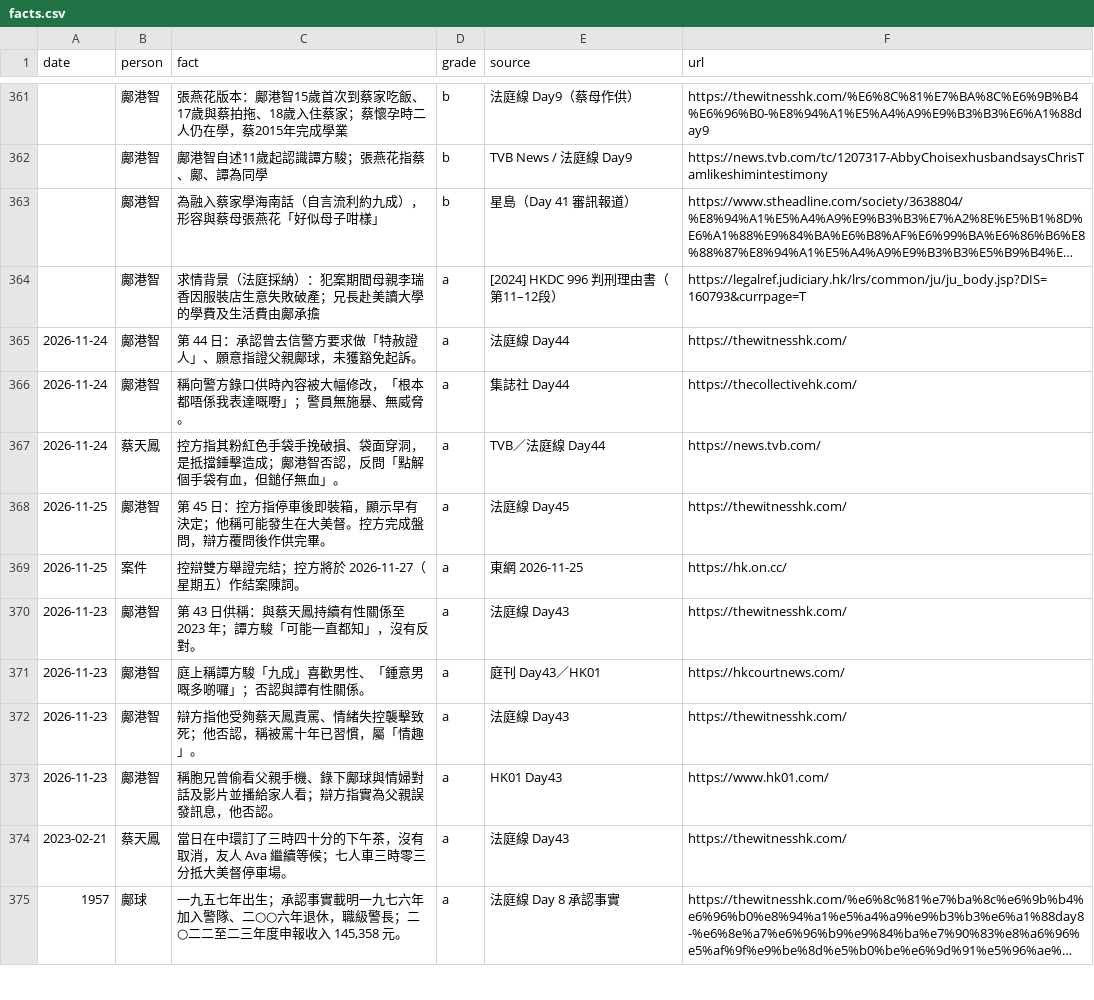
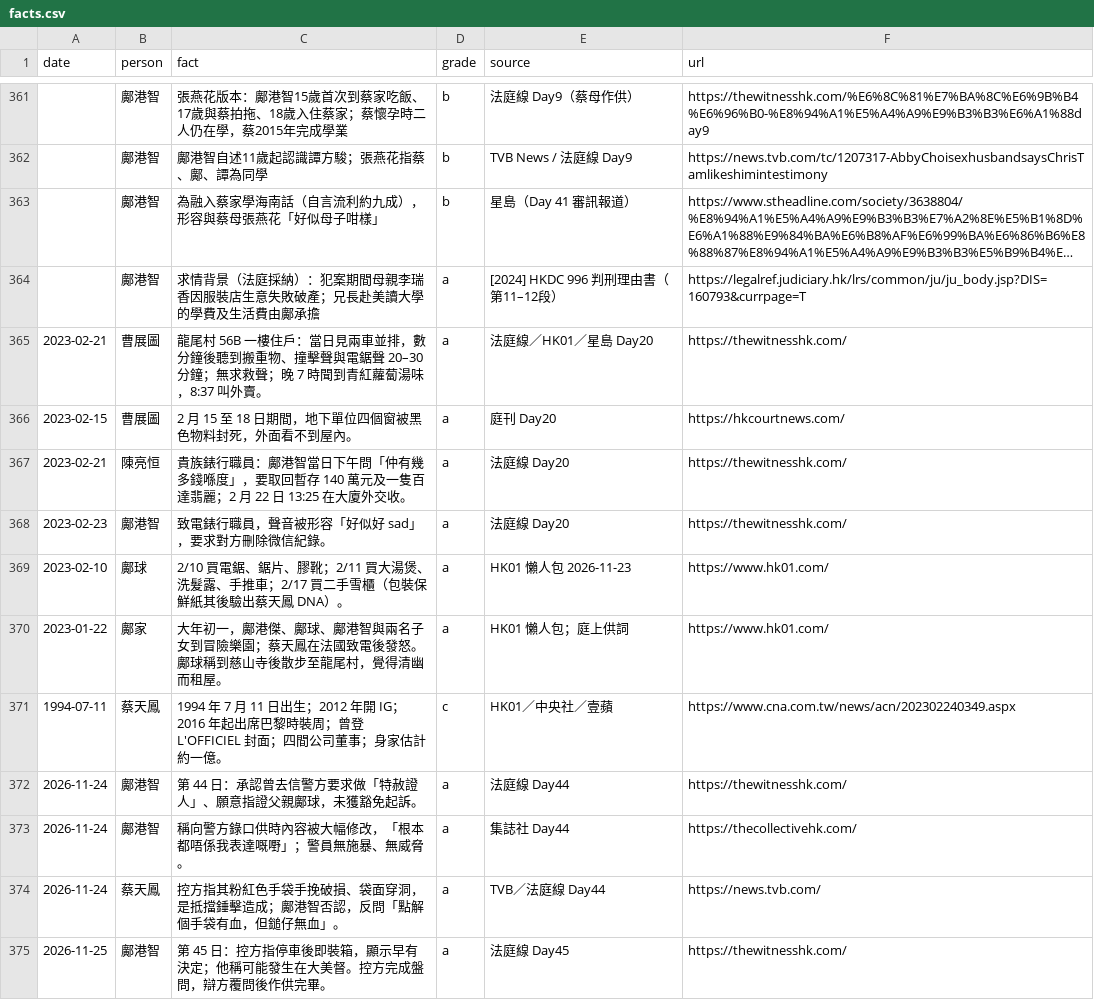
Before and after one commit to honkitat/novel-1444, a CSV file: data/facts.csv, drawn as a sheet; only a part is shown, gaps mark what is left out; the shorter side is filled out with more unchanged rows; long unchanged cells end in ….

```diff
--- a/data/facts.csv
+++ b/data/facts.csv
@@ -364,2 +364,9 @@
 ,鄺港智,求情背景（法庭採納）：犯案期間母親李瑞香因服裝店生意失敗破產；兄長赴美讀大學的學費及生活費由鄺承擔,a,[2024] HKDC 996 判刑理由書（第11–12段）,https://legalref.judiciary.hk/lrs/common/ju/ju_body.jsp?DIS=160793&currpage=T
+2023-02-21,曹展圖,龍尾村 56B 一樓住戶：當日見兩車並排，數分鐘後聽到搬重物、撞擊聲與電鋸聲 20–30 分鐘；無求救聲；晚 7 時聞到青紅蘿蔔湯味，8:37 叫外賣。,a,法庭線／HK01／星島 Day20,https://thewitnesshk.com/
+2023-02-15,曹展圖,2 月 15 至 18 日期間，地下單位四個窗被黑色物料封死，外面看不到屋內。,a,庭刊 Day20,https://hkcourtnews.com/
+2023-02-21,陳亮恒,貴族錶行職員：鄺港智當日下午問「仲有幾多錢喺度」，要取回暫存 140 萬元及一隻百達翡麗；2 月 22 日 13:25 在大廈外交收。,a,法庭線 Day20,https://thewitnesshk.com/
+2023-02-23,鄺港智,致電錶行職員，聲音被形容「好似好 sad」，要求對方刪除微信紀錄。,a,法庭線 Day20,https://thewitnesshk.com/
+2023-02-10,鄺球,2/10 買電鋸、鋸片、膠靴；2/11 買大湯煲、洗髮露、手推車；2/17 買二手雪櫃（包裝保鮮紙其後驗出蔡天鳳 DNA）。,a,HK01 懶人包 2026-11-23,https://www.hk01.com/
+2023-01-22,鄺家,大年初一，鄺港傑、鄺球、鄺港智與兩名子女到冒險樂園；蔡天鳳在法國致電後發怒。鄺球稱到慈山寺後散步至龍尾村，覺得清幽而租屋。,a,HK01 懶人包；庭上供詞,https://www.hk01.com/
+1994-07-11,蔡天鳳,1994 年 7 月 11 日出生；2012 年開 IG；2016 年起出席巴黎時裝周；曾登 L'OFFICIEL 封面；四間公司董事；身家估計約一億。,c,HK01／中央社／壹蘋,https://www.cna.com.tw/news/acn/202302240349.aspx
 2026-11-24,鄺港智,第 44 日：承認曾去信警方要求做「特赦證人」、願意指證父親鄺球，未獲豁免起訴。,a,法庭線 Day44,https://thewitnesshk.com/
```
Also changed, not shown: 3 other files.
